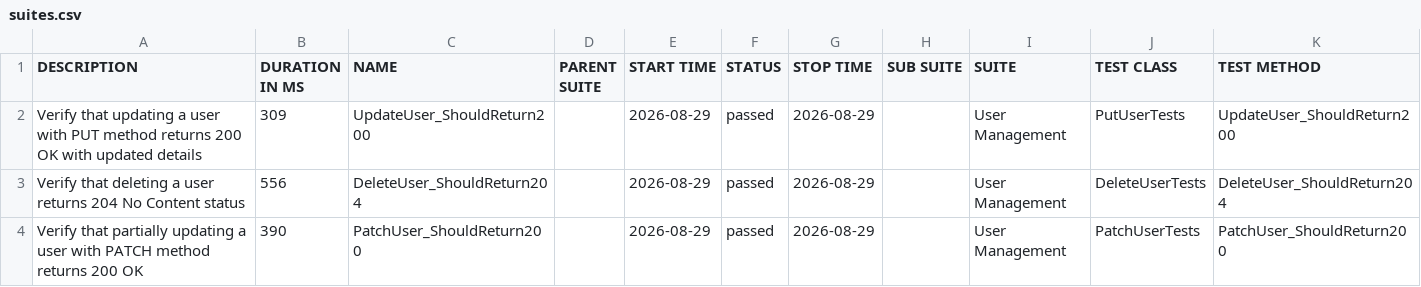
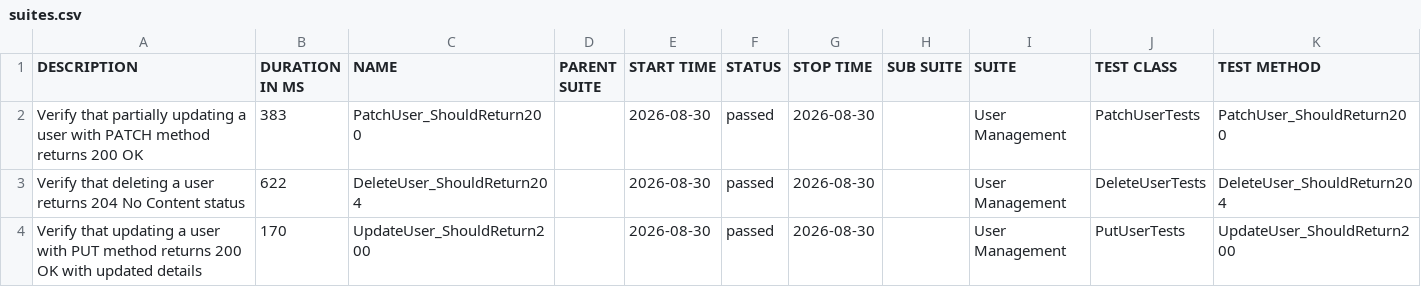
Before and after one commit to ITTVaidantGarg/Reqres-Api-GithubAction, a CSV file: regression/data/suites.csv, drawn as a sheet.

```diff
--- a/regression/data/suites.csv
+++ b/regression/data/suites.csv
@@ -1,4 +1,4 @@
 "DESCRIPTION","DURATION IN MS","NAME","PARENT SUITE","START TIME","STATUS","STOP TIME","SUB SUITE","SUITE","TEST CLASS","TEST METHOD"
-"Verify that updating a user with PUT method returns 200 OK with updated details","309","UpdateUser_ShouldReturn200","","2026-08-29","passed","2026-08-29","","User Management","PutUserTests","UpdateUser_ShouldReturn200"
-"Verify that deleting a user returns 204 No Content status","556","DeleteUser_ShouldReturn204","","2026-08-29","passed","2026-08-29","","User Management","DeleteUserTests","DeleteUser_ShouldReturn204"
-"Verify that partially updating a user with PATCH method returns 200 OK","390","PatchUser_ShouldReturn200","","2026-08-29","passed","2026-08-29","","User Management","PatchUserTests","PatchUser_ShouldReturn200"
+"Verify that partially updating a user with PATCH method returns 200 OK","383","PatchUser_ShouldReturn200","","2026-08-30","passed","2026-08-30","","User Management","PatchUserTests","PatchUser_ShouldReturn200"
+"Verify that deleting a user returns 204 No Content status","622","DeleteUser_ShouldReturn204","","2026-08-30","passed","2026-08-30","","User Management","DeleteUserTests","DeleteUser_ShouldReturn204"
+"Verify that updating a user with PUT method returns 200 OK with updated details","170","UpdateUser_ShouldReturn200","","2026-08-30","passed","2026-08-30","","User Management","PutUserTests","UpdateUser_ShouldReturn200"
```
Also changed, not shown: 25 other files.
